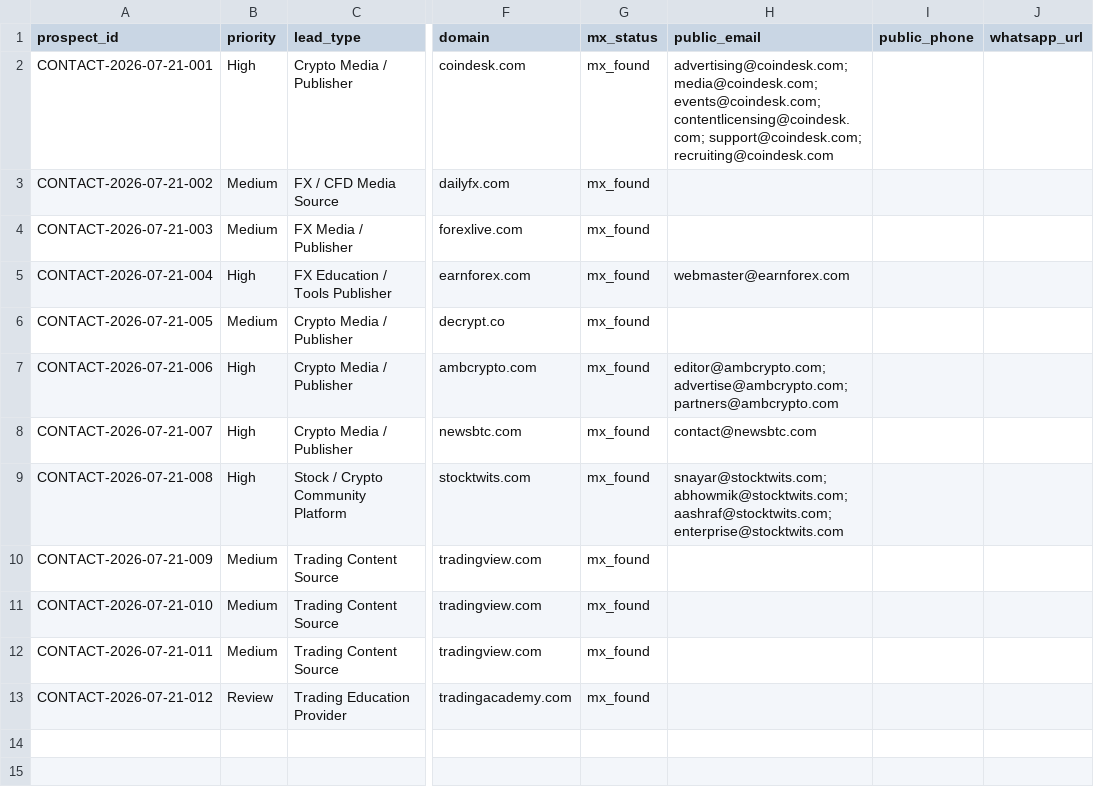
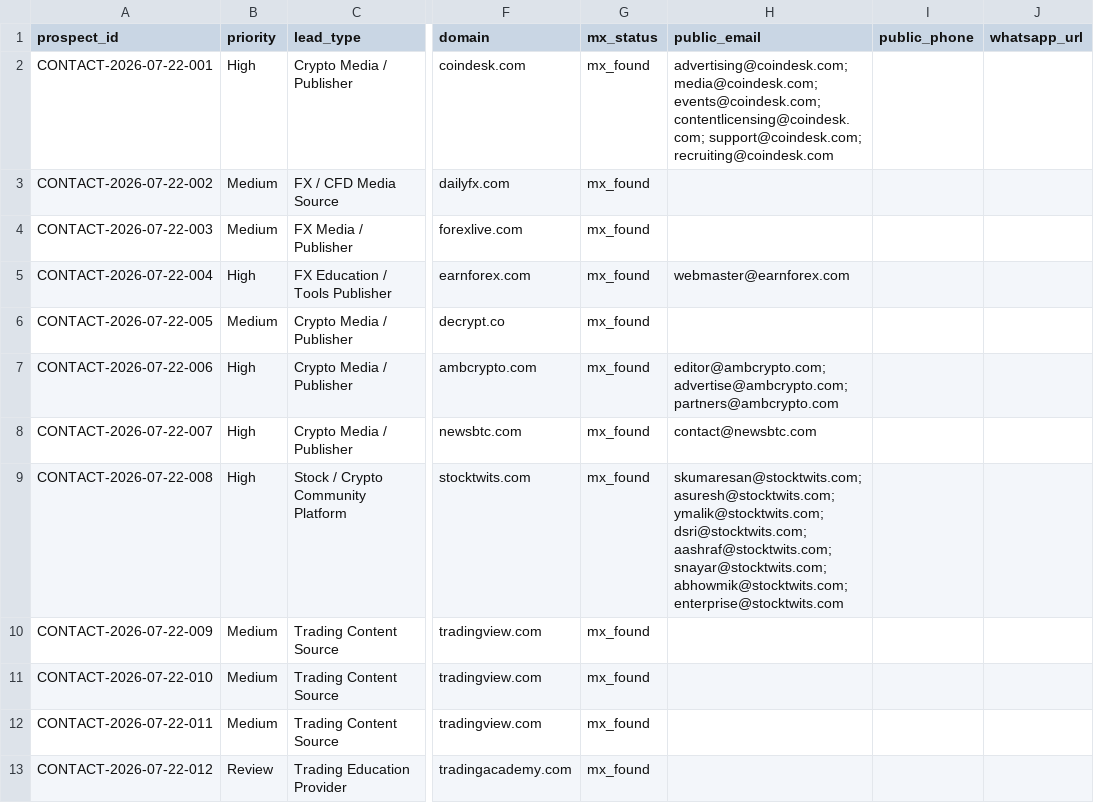
Before and after one commit to songchen539-alt/daily-active-trader-leads, a CSV file: data/contactable-prospects.csv, drawn as a sheet; only a part is shown, gaps mark what is left out; the diff names each change by its address in the sheet, - before the commit and + after, or states it on an @@ line.

```diff
--- a/data/contactable-prospects.csv
+++ b/data/contactable-prospects.csv
-A2 (prospect_id): CONTACT-2026-07-21-001
+A2 (prospect_id): CONTACT-2026-07-22-001
-A3 (prospect_id): CONTACT-2026-07-21-002
+A3 (prospect_id): CONTACT-2026-07-22-002
-A4 (prospect_id): CONTACT-2026-07-21-003
+A4 (prospect_id): CONTACT-2026-07-22-003
-A5 (prospect_id): CONTACT-2026-07-21-004
+A5 (prospect_id): CONTACT-2026-07-22-004
-A6 (prospect_id): CONTACT-2026-07-21-005
+A6 (prospect_id): CONTACT-2026-07-22-005
-A7 (prospect_id): CONTACT-2026-07-21-006
+A7 (prospect_id): CONTACT-2026-07-22-006
-A8 (prospect_id): CONTACT-2026-07-21-007
+A8 (prospect_id): CONTACT-2026-07-22-007
-A9 (prospect_id): CONTACT-2026-07-21-008
+A9 (prospect_id): CONTACT-2026-07-22-008
-H9 (public_email): snayar@stocktwits.com; abhowmik@stocktwits.com; aashraf@stocktwits.com; enterprise@stocktwits.com
+H9 (public_email): skumaresan@stocktwits.com; asuresh@stocktwits.com; ymalik@stocktwits.com; dsri@stocktwits.com; aashraf@stocktwits.com; snayar@stocktwits.com; abhowmik@stocktwits.com; enterprise@stocktwits.com
-A10 (prospect_id): CONTACT-2026-07-21-009
+A10 (prospect_id): CONTACT-2026-07-22-009
-A11 (prospect_id): CONTACT-2026-07-21-010
+A11 (prospect_id): CONTACT-2026-07-22-010
-A12 (prospect_id): CONTACT-2026-07-21-011
+A12 (prospect_id): CONTACT-2026-07-22-011
-A13 (prospect_id): CONTACT-2026-07-21-012
+A13 (prospect_id): CONTACT-2026-07-22-012
```
Also changed, not shown: data/client-opportunities.csv, data/latest-active-feed.csv, 10 other files.
